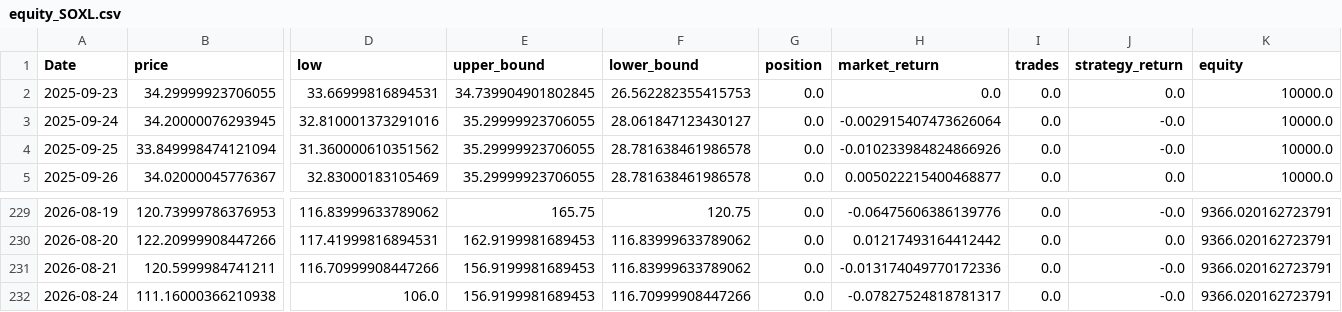
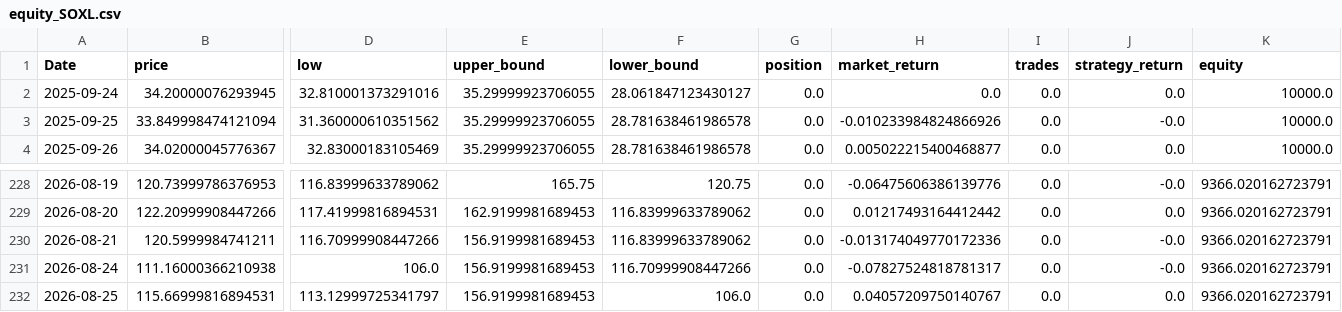
Before and after one commit to xyou860918-create/quant-backtest, a CSV file: paper_trading/logs/paper_trading/equity_SOXL.csv, drawn as a sheet; only a part is shown, gaps mark what is left out; removed rows and columns are numbered as before the commit, all else as after; rows hold the shown columns only; the diff names each change by its address in the sheet, - before the commit and + after, or states it on an @@ line.

```diff
--- a/paper_trading/logs/paper_trading/equity_SOXL.csv
+++ b/paper_trading/logs/paper_trading/equity_SOXL.csv
-row 2: 2025-09-23 | 34.29999923706055 | 33.66999816894531 | 34.739904901802845 | 26.562282355415753 | 0.0 | 0.0 | 0.0 | 0.0 | 10000.0
-H2 (market_return): -0.002915407473626064
+H2 (market_return): 0.0
-J2 (strategy_return): -0.0
+J2 (strategy_return): 0.0
+row 232: 2026-08-25 | 115.66999816894531 | 113.12999725341797 | 156.9199981689453 | 106.0 | 0.0 | 0.04057209750140767 | 0.0 | 0.0 | 9366.020162723791
```
Also changed, not shown: paper_trading/logs/paper_trading/equity_TQQQ.csv, paper_trading/logs/paper_trading/equity_TSLL.csv.
